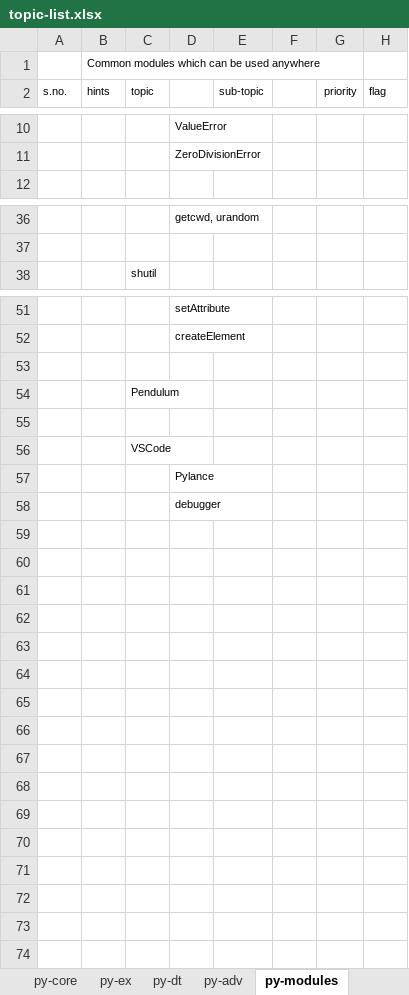
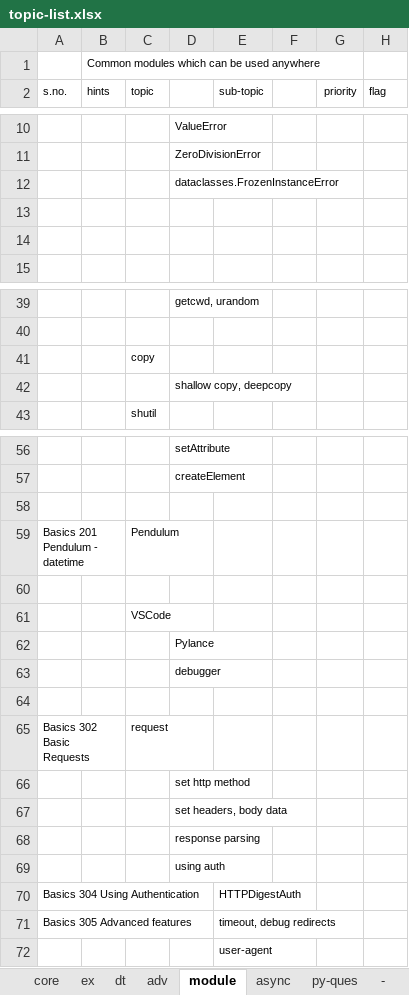
Before and after one commit to githcldev/node-refresh, an Excel workbook: p/py-25/topic-list.xlsx, sheet module, drawn as a sheet; only a part is shown, gaps mark what is left out; values as stored, in another font and other column widths than the file's, no borders; addresses are those after the commit; the diff names each change by its address in the sheet, - before the commit and + after, or states it on an @@ line.

```diff
--- a/p/py-25/topic-list.xlsx (sheet module)
+++ b/p/py-25/topic-list.xlsx (sheet module)
-sheet tab: py-core
+sheet tab: core
-sheet tab: py-ex
+sheet tab: ex
-sheet tab: py-dt
+sheet tab: dt
-sheet tab: py-adv
+sheet tab: adv
-sheet tab: py-modules
+sheet tab: module
+row 12:  |  |  | dataclasses.FrozenInstanceError
+row 13: (empty)
+row 14: (empty)
+row 41:  |  | copy
+row 42:  |  |  | shallow copy, deepcopy
-A59 (s.no.): (empty)
+A59 (s.no.): Basics 201 Pendulum - datetime
+row 64: (empty)
+row 65: Basics 302 Basic Requests |  | request
+row 66:  |  |  | set http method
+row 67:  |  |  | set headers, body data
+row 68:  |  |  | response parsing
+row 69:  |  |  | using auth
+row 70: Basics 304 Using Authentication |  |  |  | HTTPDigestAuth
+row 71: Basics 305 Advanced features |  |  |  | timeout, debug redirects
+row 72:  |  |  |  | user-agent
```
Also changed, not shown: sheet dt, sheet adv, sheet ex, sheet core, sheet py-ques, other sheet tabs, 4 other files.
